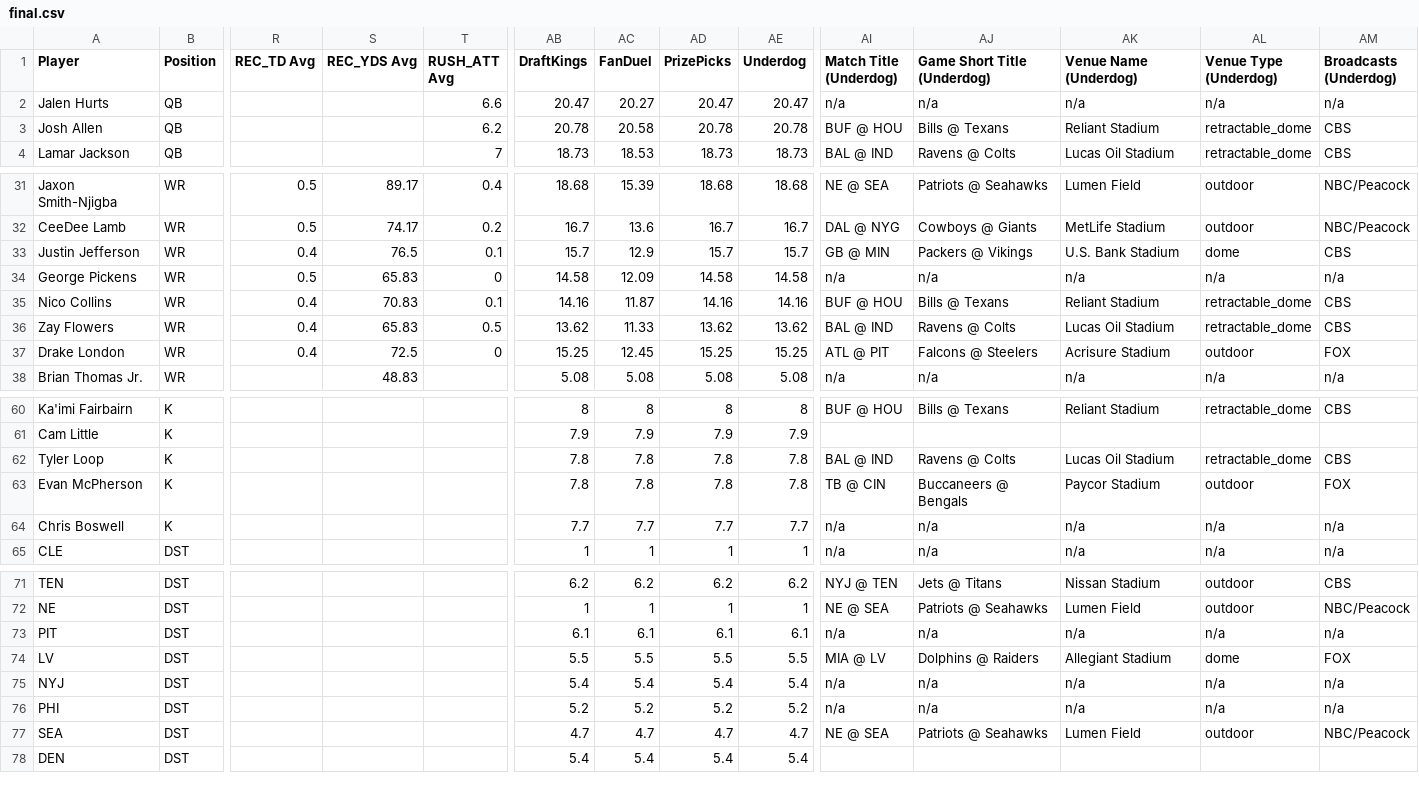
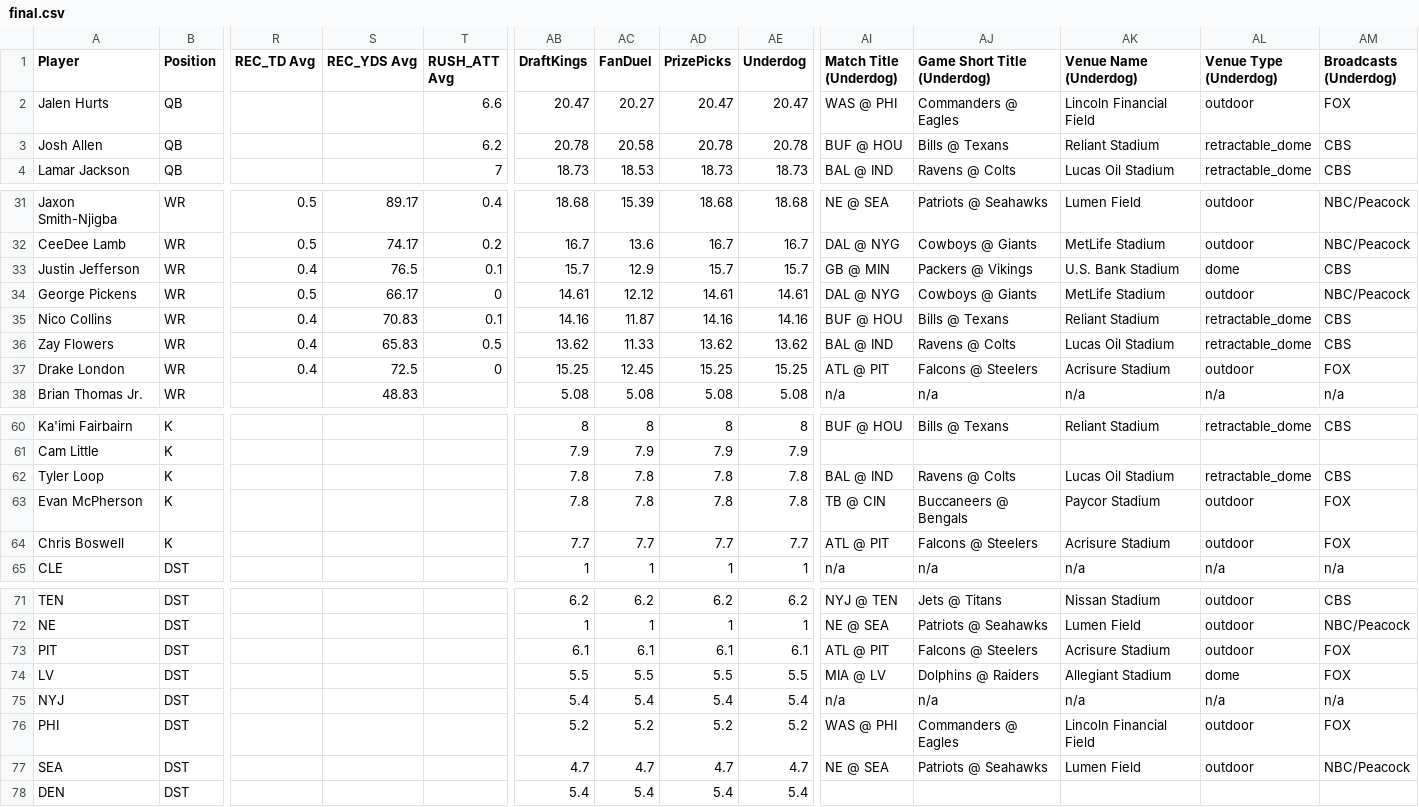
Before and after one commit to 925Sports/925Sports-nfl-dfs-data, a CSV file: final.csv, drawn as a sheet; only a part is shown, gaps mark what is left out; the diff names each change by its address in the sheet, - before the commit and + after, or states it on an @@ line.

```diff
--- a/final.csv
+++ b/final.csv
-AI2 (Match Title (Underdog)): n/a
+AI2 (Match Title (Underdog)): WAS @ PHI
-AJ2 (Game Short Title (Underdog)): n/a
+AJ2 (Game Short Title (Underdog)): Commanders @ Eagles
-AK2 (Venue Name (Underdog)): n/a
+AK2 (Venue Name (Underdog)): Lincoln Financial Field
-AL2 (Venue Type (Underdog)): n/a
+AL2 (Venue Type (Underdog)): outdoor
-AM2 (Broadcasts (Underdog)): n/a
+AM2 (Broadcasts (Underdog)): FOX
-S34 (REC_YDS Avg): 65.83
+S34 (REC_YDS Avg): 66.17
-AB34 (DraftKings): 14.58
+AB34 (DraftKings): 14.61
-AC34 (FanDuel): 12.09
+AC34 (FanDuel): 12.12
-AD34 (PrizePicks): 14.58
+AD34 (PrizePicks): 14.61
-AE34 (Underdog): 14.58
+AE34 (Underdog): 14.61
-AI34 (Match Title (Underdog)): n/a
+AI34 (Match Title (Underdog)): DAL @ NYG
-AJ34 (Game Short Title (Underdog)): n/a
+AJ34 (Game Short Title (Underdog)): Cowboys @ Giants
-AK34 (Venue Name (Underdog)): n/a
+AK34 (Venue Name (Underdog)): MetLife Stadium
-AL34 (Venue Type (Underdog)): n/a
+AL34 (Venue Type (Underdog)): outdoor
-AM34 (Broadcasts (Underdog)): n/a
+AM34 (Broadcasts (Underdog)): NBC/Peacock
-AI64 (Match Title (Underdog)): n/a
+AI64 (Match Title (Underdog)): ATL @ PIT
-AJ64 (Game Short Title (Underdog)): n/a
+AJ64 (Game Short Title (Underdog)): Falcons @ Steelers
-AK64 (Venue Name (Underdog)): n/a
+AK64 (Venue Name (Underdog)): Acrisure Stadium
-AL64 (Venue Type (Underdog)): n/a
+AL64 (Venue Type (Underdog)): outdoor
-AM64 (Broadcasts (Underdog)): n/a
+AM64 (Broadcasts (Underdog)): FOX
-AI73 (Match Title (Underdog)): n/a
+AI73 (Match Title (Underdog)): ATL @ PIT
-AJ73 (Game Short Title (Underdog)): n/a
+AJ73 (Game Short Title (Underdog)): Falcons @ Steelers
-AK73 (Venue Name (Underdog)): n/a
+AK73 (Venue Name (Underdog)): Acrisure Stadium
-AL73 (Venue Type (Underdog)): n/a
+AL73 (Venue Type (Underdog)): outdoor
-AM73 (Broadcasts (Underdog)): n/a
+AM73 (Broadcasts (Underdog)): FOX
-AI76 (Match Title (Underdog)): n/a
+AI76 (Match Title (Underdog)): WAS @ PHI
-AJ76 (Game Short Title (Underdog)): n/a
+AJ76 (Game Short Title (Underdog)): Commanders @ Eagles
-AK76 (Venue Name (Underdog)): n/a
+AK76 (Venue Name (Underdog)): Lincoln Financial Field
-AL76 (Venue Type (Underdog)): n/a
+AL76 (Venue Type (Underdog)): outdoor
-AM76 (Broadcasts (Underdog)): n/a
+AM76 (Broadcasts (Underdog)): FOX
```
Also changed, not shown: players.csv, 1 other file.
